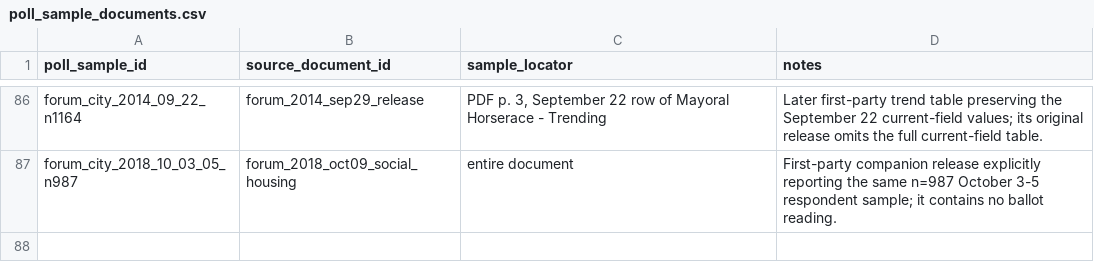
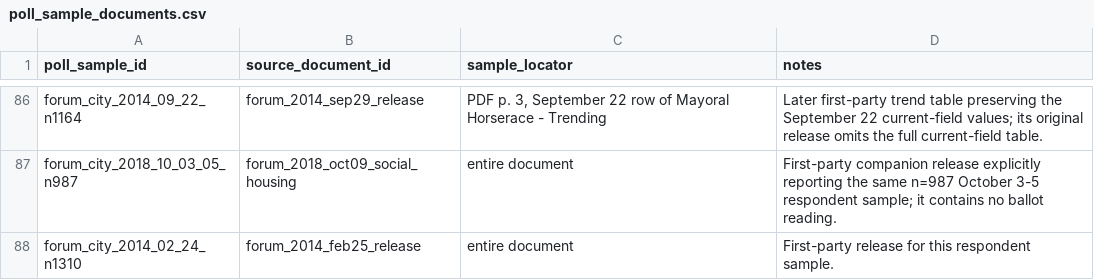
Before and after one commit to alexwolson/toronto-election-poll-tracker-data, a CSV file: data/raw/polls/historical_mayoral/poll_sample_documents.csv, drawn as a sheet; only a part is shown, gaps mark what is left out; the diff names each change by its address in the sheet, - before the commit and + after, or states it on an @@ line.

```diff
--- a/data/raw/polls/historical_mayoral/poll_sample_documents.csv
+++ b/data/raw/polls/historical_mayoral/poll_sample_documents.csv
+row 88: forum_city_2014_02_24_n1310 | forum_2014_feb25_release | entire document | First-party release for this respondent sample.
```
Also changed, not shown: data/raw/polls/historical_mayoral/poll_readings.csv, data/raw/polls/historical_mayoral/poll_responses.csv, 5 other files.
